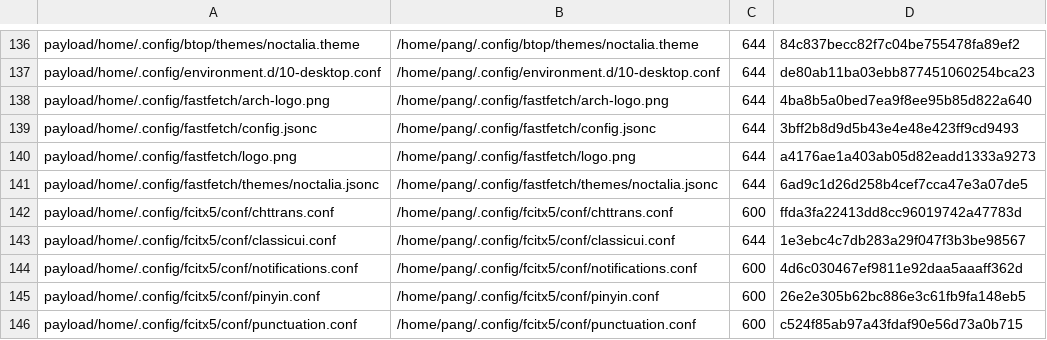
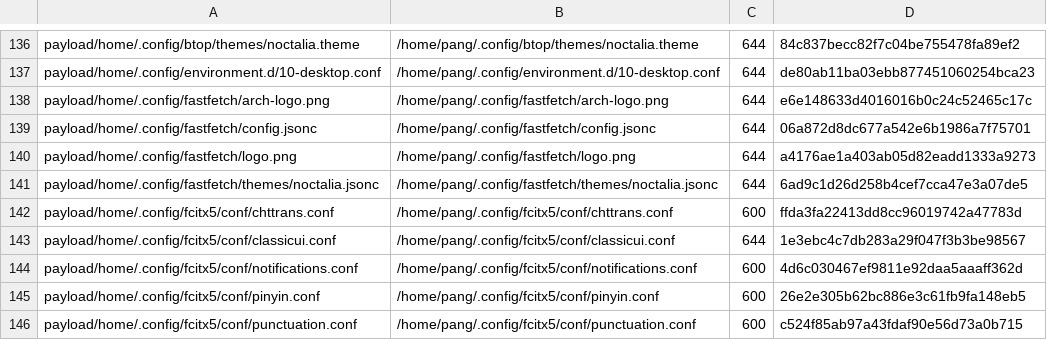
Before and after one commit to tjz123psh/arch-noctalia, a TSV file: manifests/files.tsv, drawn as a sheet; only a part is shown, gaps mark what is left out.

```diff
--- a/manifests/files.tsv
+++ b/manifests/files.tsv
@@ -137,4 +137,4 @@ payload/home/.config/btop/themes/noctalia.theme	/home/pang/.config/btop/themes/n
 payload/home/.config/environment.d/10-desktop.conf	/home/pang/.config/environment.d/10-desktop.conf	644	de80ab11ba03ebb877451060254bca23
-payload/home/.config/fastfetch/arch-logo.png	/home/pang/.config/fastfetch/arch-logo.png	644	4ba8b5a0bed7ea9f8ee95b85d822a640
-payload/home/.config/fastfetch/config.jsonc	/home/pang/.config/fastfetch/config.jsonc	644	3bff2b8d9d5b43e4e48e423ff9cd9493
+payload/home/.config/fastfetch/arch-logo.png	/home/pang/.config/fastfetch/arch-logo.png	644	e6e148633d4016016b0c24c52465c17c
+payload/home/.config/fastfetch/config.jsonc	/home/pang/.config/fastfetch/config.jsonc	644	06a872d8dc677a542e6b1986a7f75701
 payload/home/.config/fastfetch/logo.png	/home/pang/.config/fastfetch/logo.png	644	a4176ae1a403ab05d82eadd1333a9273
```
Also changed, not shown: 2 other files.
